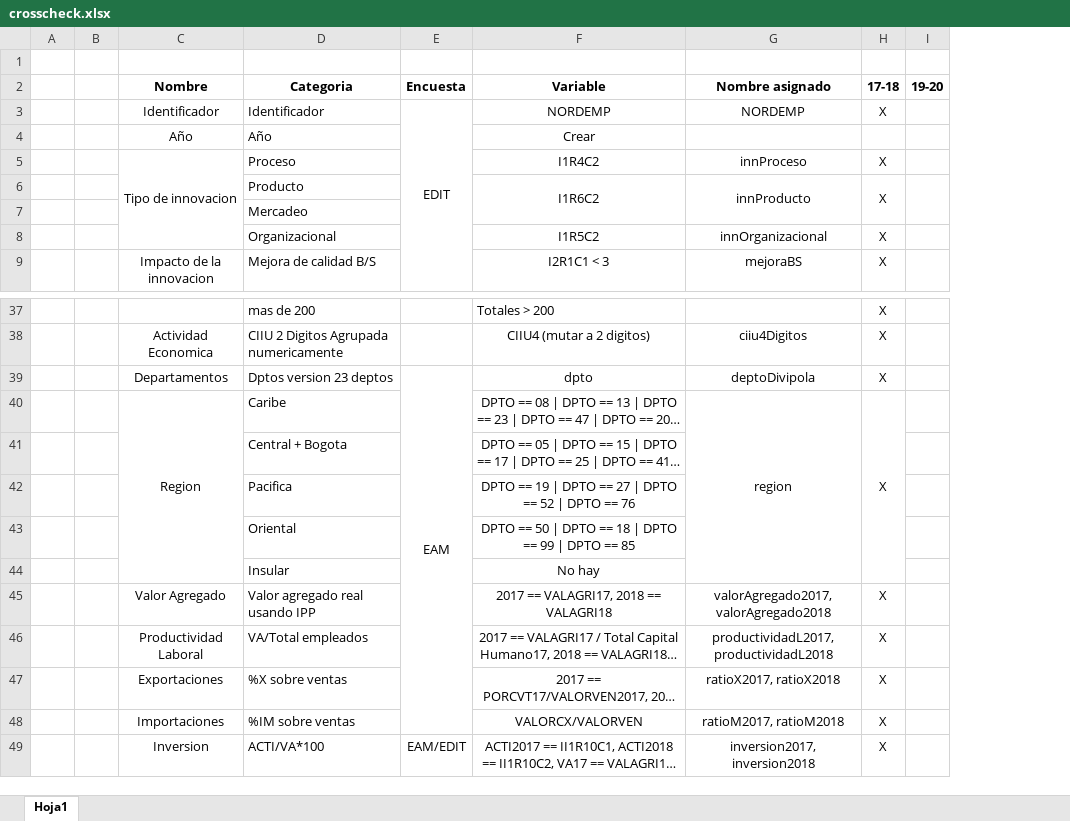
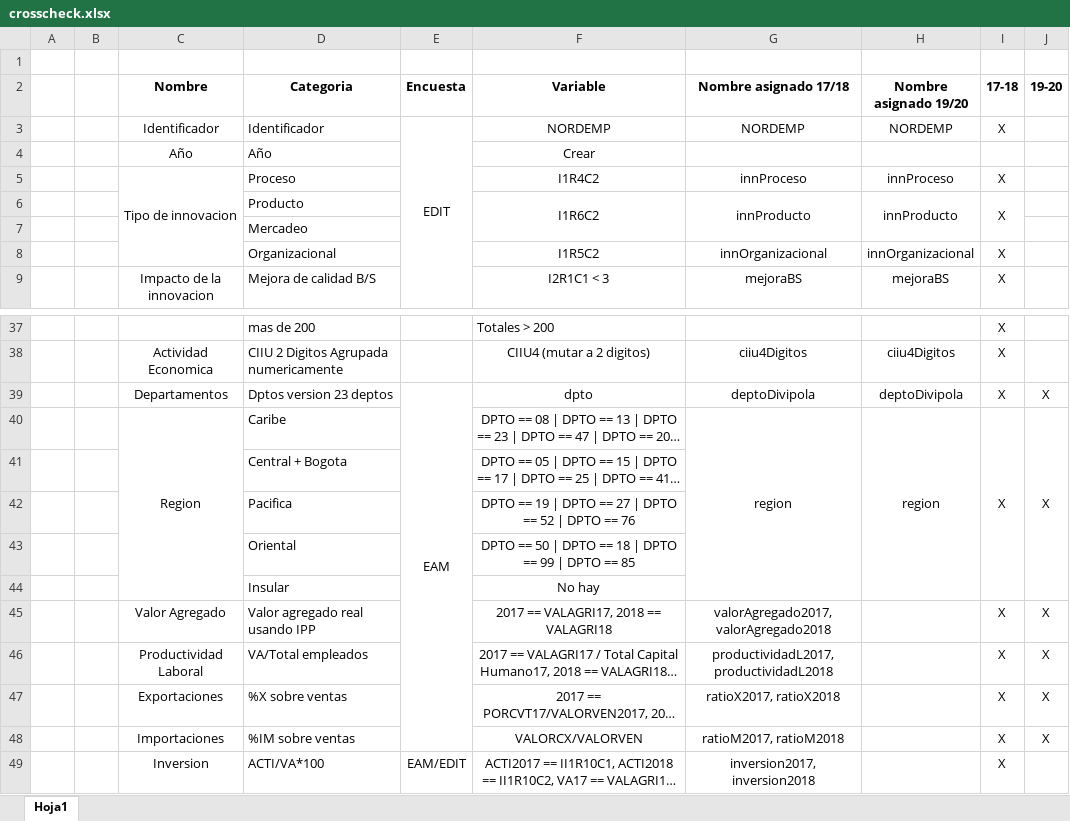
Before and after one commit to jtabordaj/research_jp, an Excel workbook: edit_eam/crosscheck.xlsx, sheet Hoja1, drawn as a sheet; only a part is shown, gaps mark what is left out; long unchanged cells end in …; values as stored, in another font and other column widths than the file's, no borders; removed rows and columns are numbered as before the commit, all else as after; the diff covers the shown part only; the diff names each change by its address in the sheet, - before the commit and + after, or states it on an @@ line.

```diff
--- a/edit_eam/crosscheck.xlsx (sheet Hoja1)
+++ b/edit_eam/crosscheck.xlsx (sheet Hoja1)
+column H (Nombre asignado 19/20), rows 3-9: NORDEMP |  | innProceso | innProducto |  | innOrganizacional | mejoraBS; rows 38-40: ciiu4Digitos | deptoDivipola | region
-G2: Nombre asignado
+G2: Nombre asignado 17/18
-I6:I7 merged
-J39:J40 (19-20): (empty)
+J39:J40 (19-20): X
+J40:J44 merged
-J45:J48 (19-20): (empty)
+J45:J48 (19-20): X
```
Also changed, not shown: merged cells elsewhere in this sheet, 14 other files.
